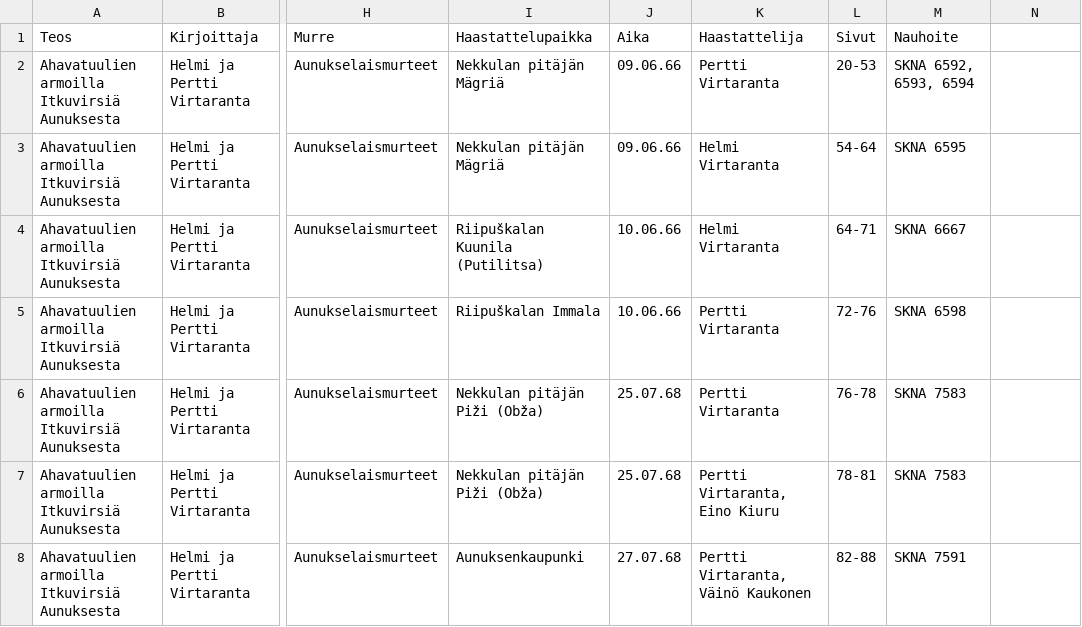
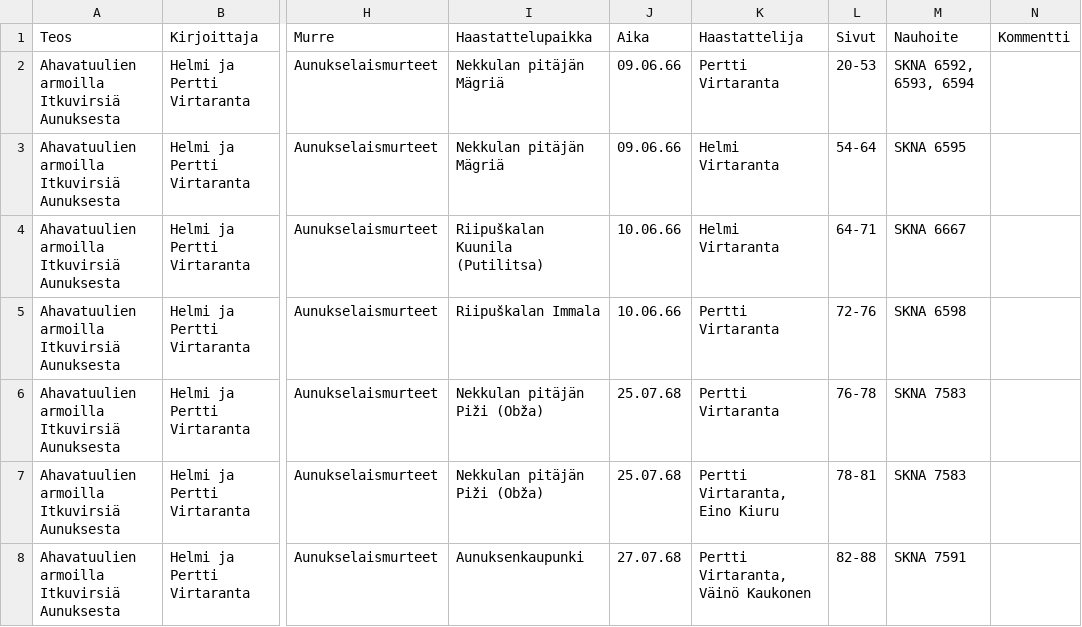
Before and after one commit to langdoc/karjalan-ja-lyydin-julkaistut-tekstit, a CSV file: karjalan-julkaistu-korpus.csv, drawn as a sheet; only a part is shown, gaps mark what is left out; the diff names each change by its address in the sheet, - before the commit and + after, or states it on an @@ line.

Commit message:
lisäsin kentän kommentti

```diff
--- a/karjalan-julkaistu-korpus.csv
+++ b/karjalan-julkaistu-korpus.csv
-N1: (empty)
+N1: Kommentti
```
